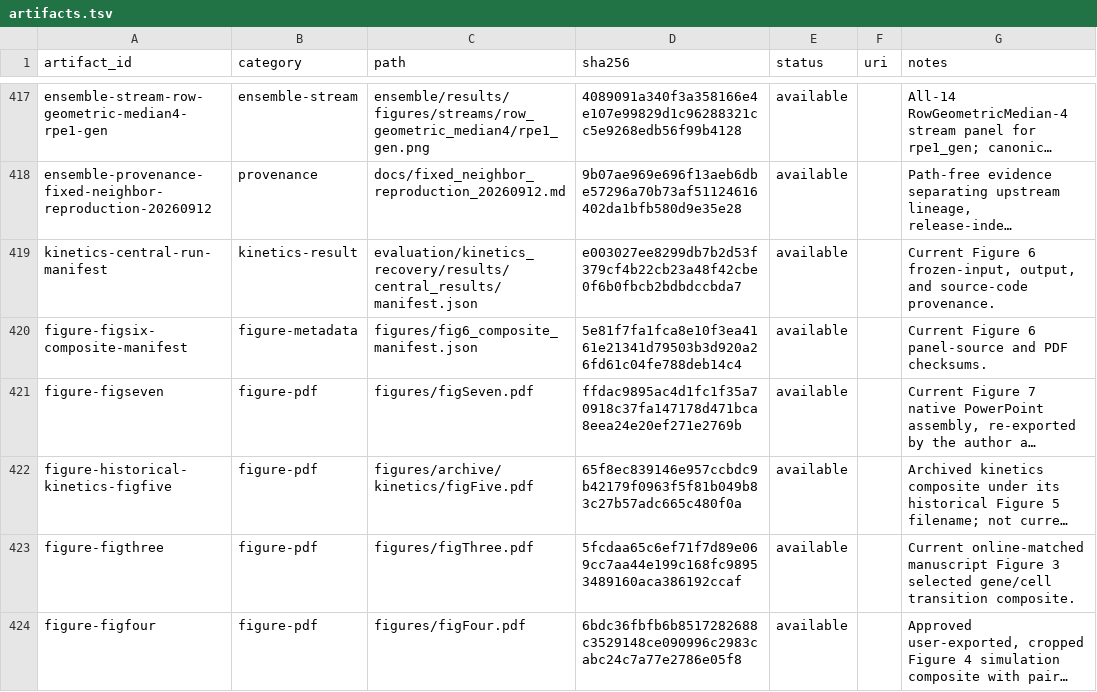
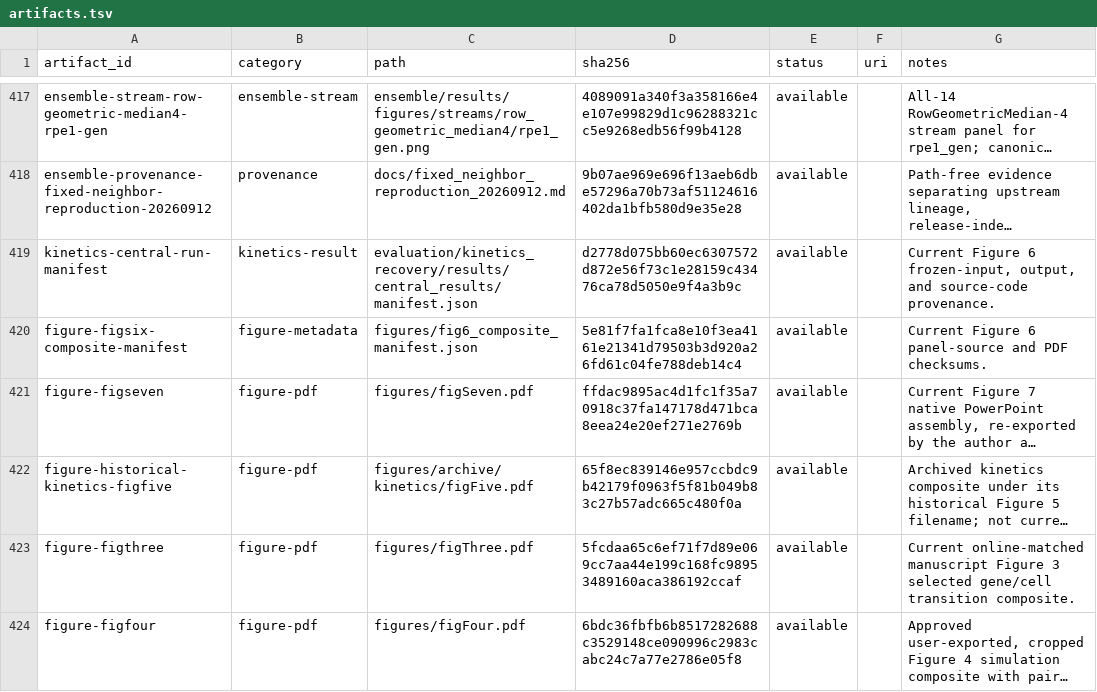
Before and after one commit to Tomorin259/benchmark_repository, a TSV file: artifacts.tsv, drawn as a sheet; only a part is shown, gaps mark what is left out; long unchanged cells end in …; the diff names each change by its address in the sheet, - before the commit and + after, or states it on an @@ line.

```diff
--- a/artifacts.tsv
+++ b/artifacts.tsv
-D419 (sha256): e003027ee8299db7b2d53f379cf4b22cb23a48f42cbe0f6b0fbcb2bdbdccbda7
+D419 (sha256): d2778d075bb60ec6307572d872e56f73c1e28159c43476ca78d5050e9f4a3b9c
```
Also changed, not shown: 3 other files.
